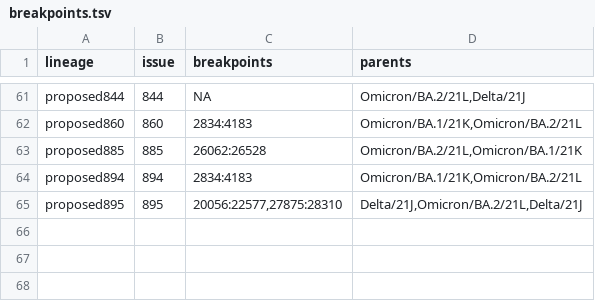
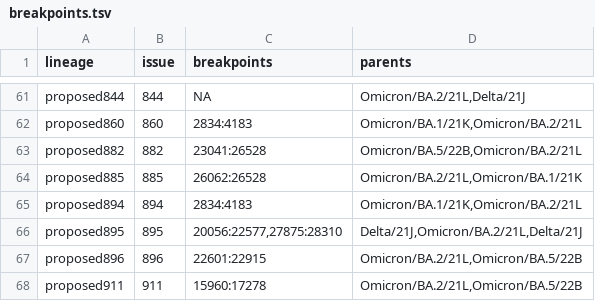
Before and after one commit to ktmeaton/ncov-recombinant, a TSV file: resources/breakpoints.tsv, drawn as a sheet; only a part is shown, gaps mark what is left out; the diff names each change by its address in the sheet, - before the commit and + after, or states it on an @@ line.

Commit message:
resources: add 882 to breakpoints

```diff
--- a/resources/breakpoints.tsv
+++ b/resources/breakpoints.tsv
+row 63: proposed882 | 882 | 23041:26528 | Omicron/BA.5/22B,Omicron/BA.2/21L
+row 67: proposed896 | 896 | 22601:22915 | Omicron/BA.2/21L,Omicron/BA.5/22B
+row 68: proposed911 | 911 | 15960:17278 | Omicron/BA.2/21L,Omicron/BA.5/22B
```
Also changed, not shown: resources/breakpoints_clade.tsv, resources/issues.tsv, 2 other files.
